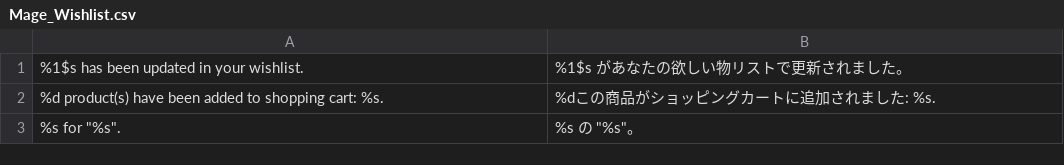
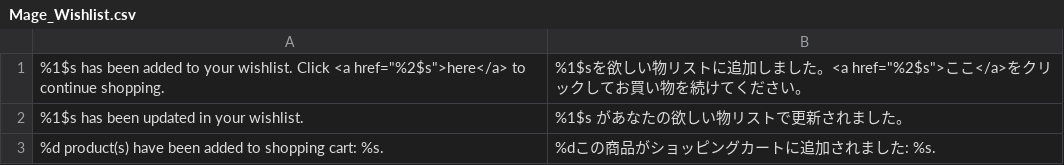
Before and after one commit to HirokazuNishi/Magento-Japanese-Translation, a CSV file: app/locale/ja_JP/Mage_Wishlist.csv, drawn as a sheet; only a part is shown; the shorter side is filled out with more unchanged rows.

Commit message:
add missed locale entry.

```diff
--- a/app/locale/ja_JP/Mage_Wishlist.csv
+++ b/app/locale/ja_JP/Mage_Wishlist.csv
@@ -1 +1,2 @@
+"%1$s has been added to your wishlist. Click <a href=""%2$s"">here</a> to continue shopping.","%1$sを欲しい物リストに追加しました。<a href=""%2$s"">ここ</a>をクリックしてお買い物を続けてください。"
 "%1$s has been updated in your wishlist.","%1$s があなたの欲しい物リストで更新されました。"
```
